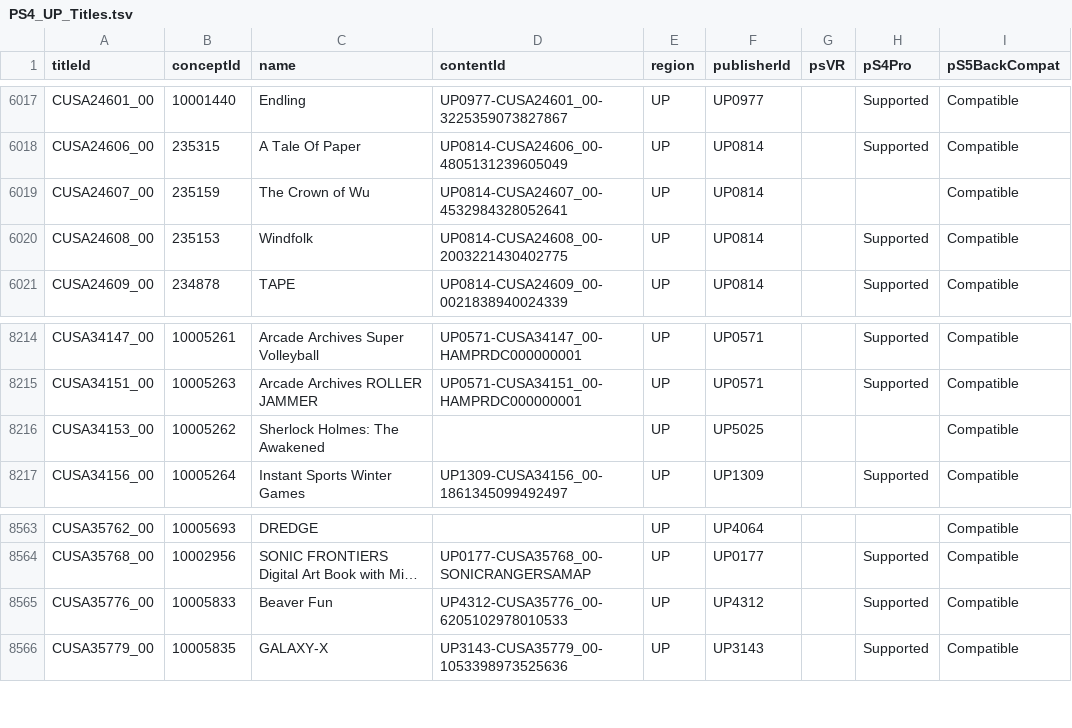
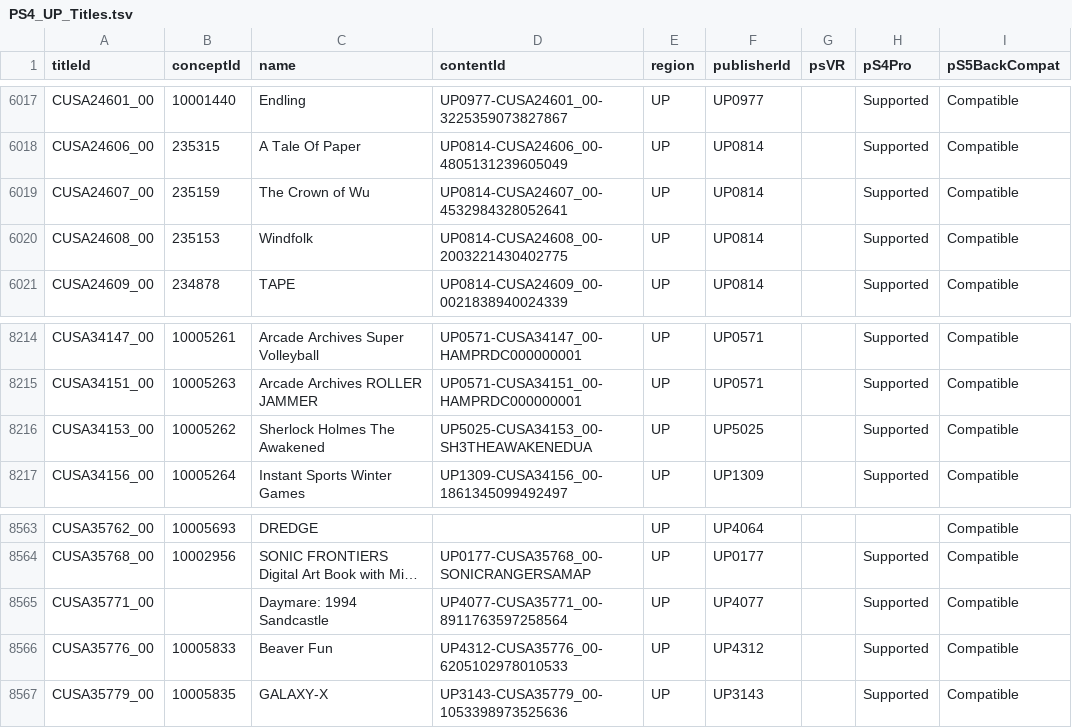
Before and after one commit to andshrew/PlayStation-Titles, a TSV file: Region/America/PS4_UP_Titles.tsv, drawn as a sheet; only a part is shown, gaps mark what is left out; long unchanged cells end in …; the diff names each change by its address in the sheet, - before the commit and + after, or states it on an @@ line.

```diff
--- a/Region/America/PS4_UP_Titles.tsv
+++ b/Region/America/PS4_UP_Titles.tsv
-H6019 (pS4Pro): (empty)
+H6019 (pS4Pro): Supported
-C8216 (name): Sherlock Holmes: The Awakened
+C8216 (name): Sherlock Holmes The Awakened
-D8216 (contentId): (empty)
+D8216 (contentId): UP5025-CUSA34153_00-SH3THEAWAKENEDUA
-H8216 (pS4Pro): (empty)
+H8216 (pS4Pro): Supported
+row 8565: CUSA35771_00 |  | Daymare: 1994 Sandcastle | UP4077-CUSA35771_00-8911763597258564 | UP | UP4077 |  | Supported | Compatible
```
Also changed, not shown: PS5_Titles.tsv, PS5_Titles_by_Concept.tsv, 32 other files.
